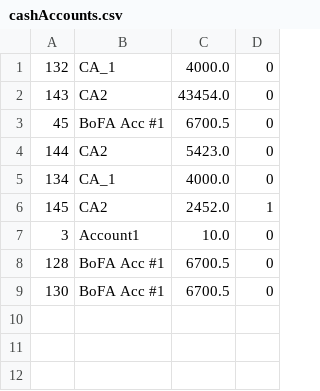
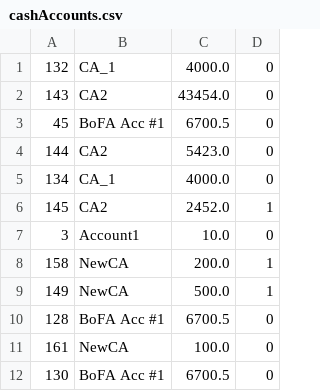
Before and after one commit to thunder033/262DesignProject, a CSV file: data/cashAccounts.csv, drawn as a sheet.

```diff
--- a/data/cashAccounts.csv
+++ b/data/cashAccounts.csv
@@ -7,3 +7,6 @@
 "3","Account1","10.0","0"
+"158","NewCA","200.0","1"
+"149","NewCA","500.0","1"
 "128","BoFA Acc #1","6700.5","0"
+"161","NewCA","100.0","0"
 "130","BoFA Acc #1","6700.5","0"
```
Also changed, not shown: 4 other files.
